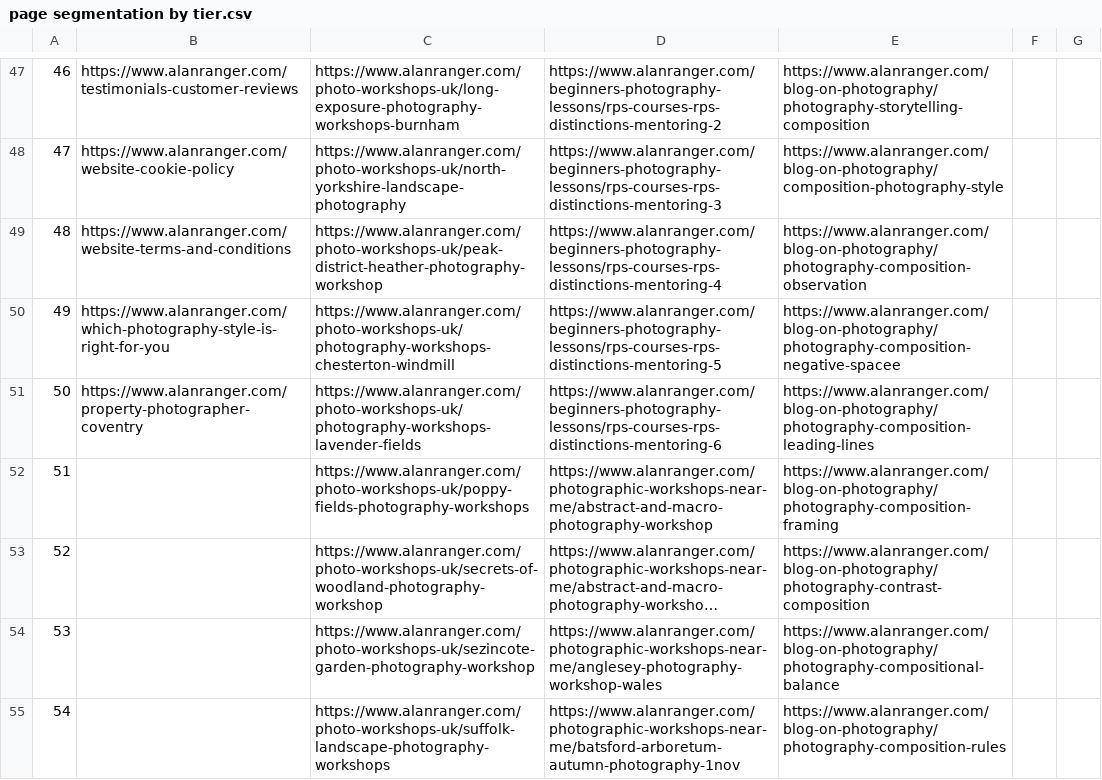
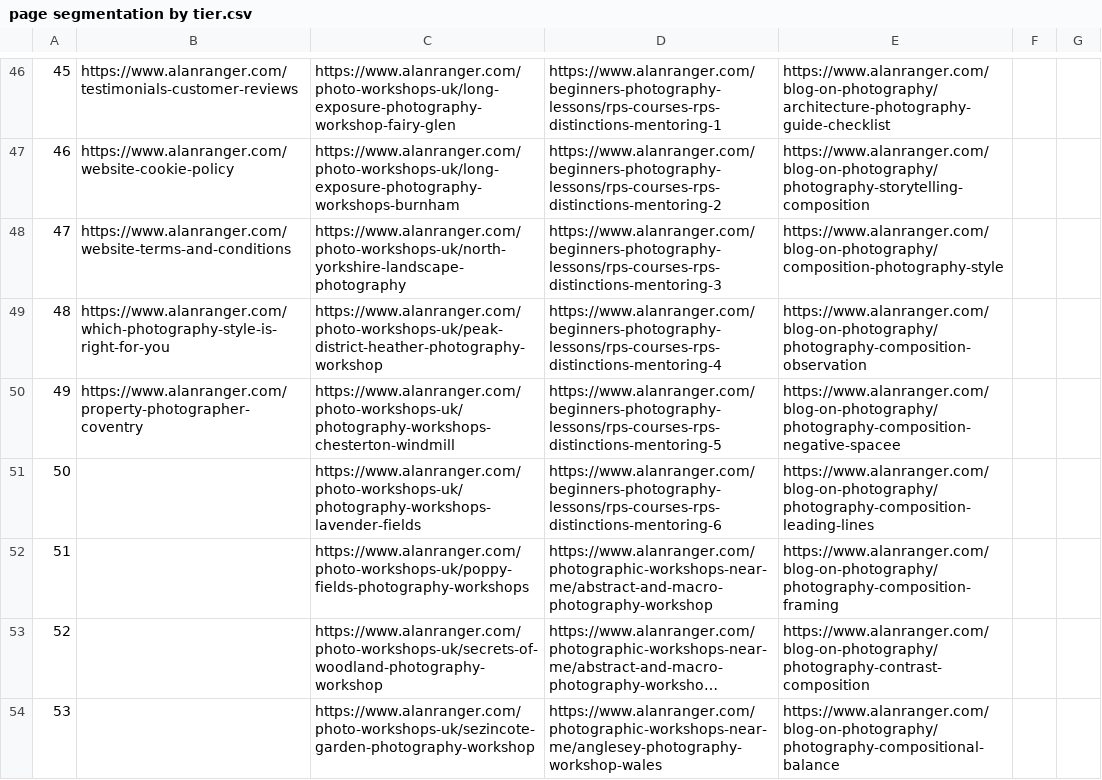
Before and after one commit to alanranger/alan-shared-resources, a CSV file: csv/page segmentation by tier.csv, drawn as a sheet; only a part is shown, gaps mark what is left out; the shorter side is filled out with more unchanged rows; long unchanged cells end in …; addresses are those after the commit; the diff covers the shown part only; the diff names each change by its address in the sheet, - before the commit and + after, or states it on an @@ line.

```diff
--- a/csv/page segmentation by tier.csv
+++ b/csv/page segmentation by tier.csv
@@ column A renumbered between rows 36 and 50 @@
-C46: https://www.alanranger.com/photo-workshops-uk/long-exposure-photography-workshops-burnham
+C46: https://www.alanranger.com/photo-workshops-uk/long-exposure-photography-workshop-fairy-glen
-D46: https://www.alanranger.com/beginners-photography-lessons/rps-courses-rps-distinctions-mentoring-2
+D46: https://www.alanranger.com/beginners-photography-lessons/rps-courses-rps-distinctions-mentoring-1
-E46: https://www.alanranger.com/blog-on-photography/photography-storytelling-composition
+E46: https://www.alanranger.com/blog-on-photography/architecture-photography-guide-checklist
-C47: https://www.alanranger.com/photo-workshops-uk/north-yorkshire-landscape-photography
+C47: https://www.alanranger.com/photo-workshops-uk/long-exposure-photography-workshops-burnham
-D47: https://www.alanranger.com/beginners-photography-lessons/rps-courses-rps-distinctions-mentoring-3
+D47: https://www.alanranger.com/beginners-photography-lessons/rps-courses-rps-distinctions-mentoring-2
-E47: https://www.alanranger.com/blog-on-photography/composition-photography-style
+E47: https://www.alanranger.com/blog-on-photography/photography-storytelling-composition
-C48: https://www.alanranger.com/photo-workshops-uk/peak-district-heather-photography-workshop
+C48: https://www.alanranger.com/photo-workshops-uk/north-yorkshire-landscape-photography
-D48: https://www.alanranger.com/beginners-photography-lessons/rps-courses-rps-distinctions-mentoring-4
+D48: https://www.alanranger.com/beginners-photography-lessons/rps-courses-rps-distinctions-mentoring-3
-E48: https://www.alanranger.com/blog-on-photography/photography-composition-observation
+E48: https://www.alanranger.com/blog-on-photography/composition-photography-style
-C49: https://www.alanranger.com/photo-workshops-uk/photography-workshops-chesterton-windmill
+C49: https://www.alanranger.com/photo-workshops-uk/peak-district-heather-photography-workshop
-D49: https://www.alanranger.com/beginners-photography-lessons/rps-courses-rps-distinctions-mentoring-5
+D49: https://www.alanranger.com/beginners-photography-lessons/rps-courses-rps-distinctions-mentoring-4
-E49: https://www.alanranger.com/blog-on-photography/photography-composition-negative-spacee
+E49: https://www.alanranger.com/blog-on-photography/photography-composition-observation
-C50: https://www.alanranger.com/photo-workshops-uk/photography-workshops-lavender-fields
+C50: https://www.alanranger.com/photo-workshops-uk/photography-workshops-chesterton-windmill
-D50: https://www.alanranger.com/beginners-photography-lessons/rps-courses-rps-distinctions-mentoring-6
+D50: https://www.alanranger.com/beginners-photography-lessons/rps-courses-rps-distinctions-mentoring-5
-E50: https://www.alanranger.com/blog-on-photography/photography-composition-leading-lines
+E50: https://www.alanranger.com/blog-on-photography/photography-composition-negative-spacee
+row 51: 50 |  | https://www.alanranger.com/photo-workshops-uk/photography-workshops-lavender-fields | https://www.alanranger.com/beginners-photography-lessons/rps-courses-rps-distinctions-mentoring-6 | https://www.alanranger.com/blog-on-photography/photography-composition-leading-lines
```
Also changed, not shown: 1 removed row and 30 edited cells elsewhere in this file, csv/06-site-urls.csv.
